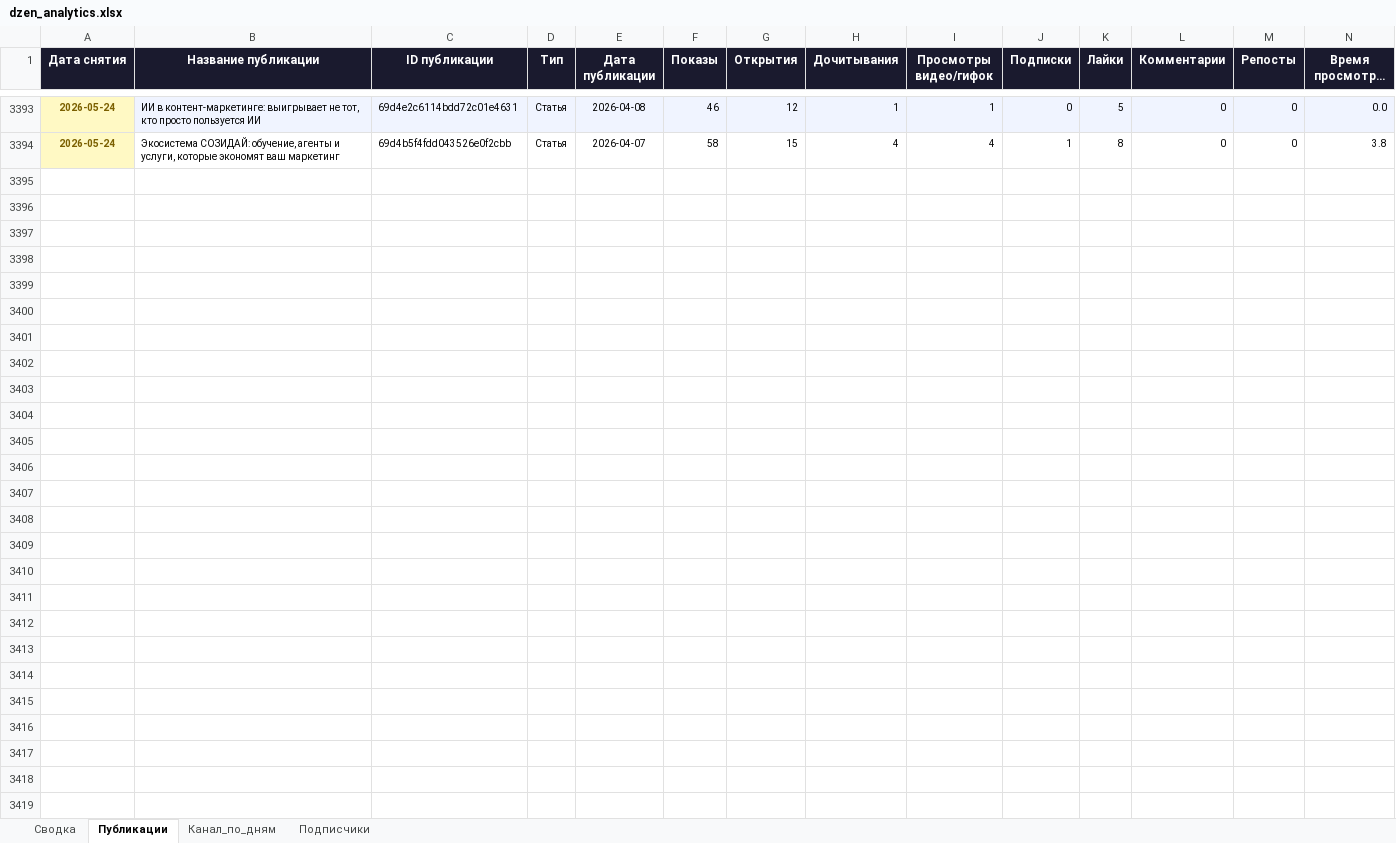
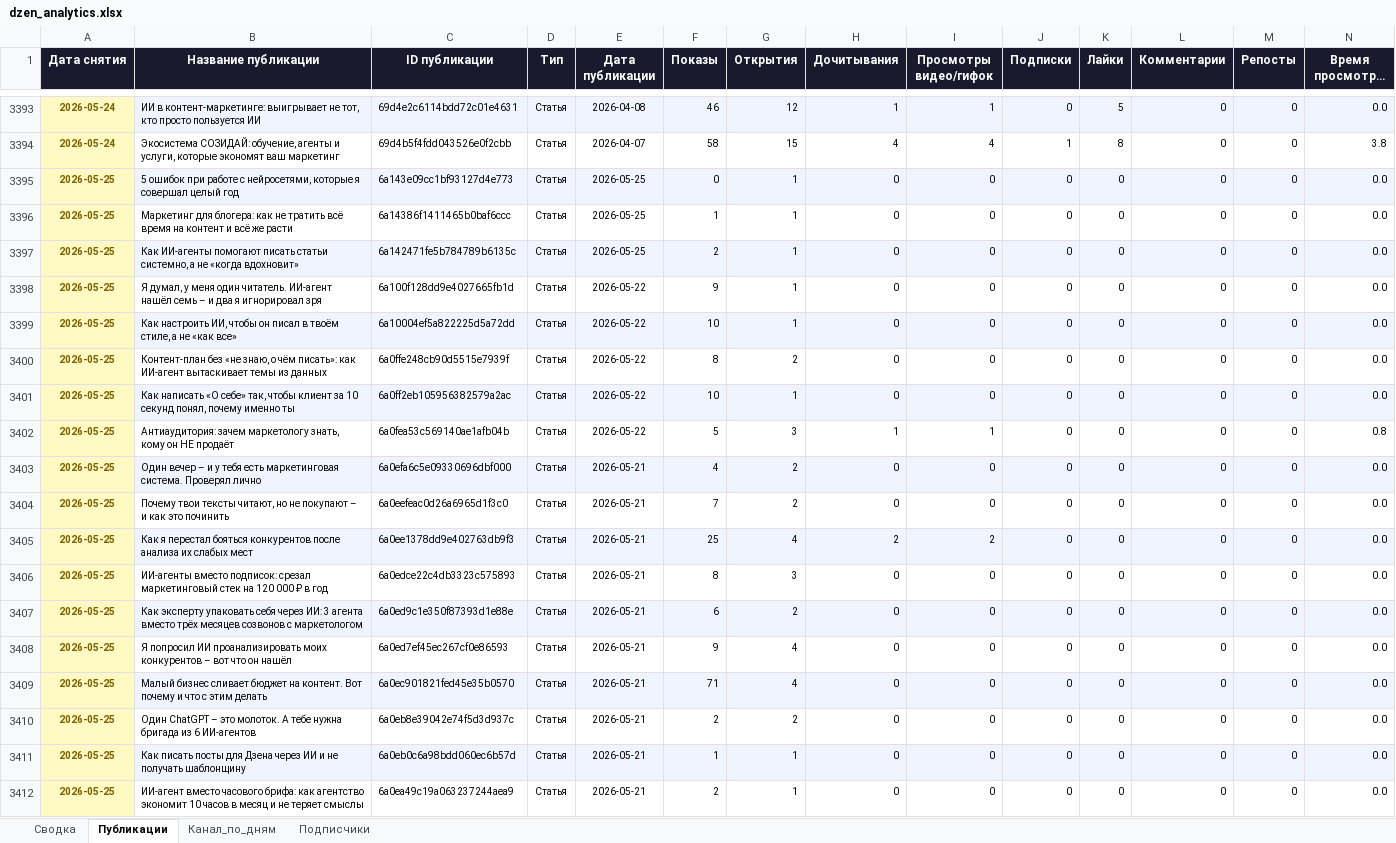
Before and after one commit to Zhechev-Daniil/dzen-analytics, an Excel workbook: dzen_analytics.xlsx, sheet Публикации, drawn as a sheet; only a part is shown, gaps mark what is left out; long unchanged cells end in …; values as stored, in another font and other column widths than the file's, no borders; rows hold the shown columns only; the diff covers the shown part only; the diff names each change by its address in the sheet, - before the commit and + after, or states it on an @@ line.

```diff
--- a/dzen_analytics.xlsx (sheet Публикации)
+++ b/dzen_analytics.xlsx (sheet Публикации)
+row 3395: 2026-05-25 | 5 ошибок при работе с нейросетями, которые я совершал целый год | 6a143e09cc1bf93127d4e773 | Статья | 2026-05-25 | 0 | 1 | 0 | 0 | 0 | 0 | 0 | 0 | 0.0
+row 3396: 2026-05-25 | Маркетинг для блогера: как не тратить всё время на контент и всё же расти | 6a14386f1411465b0baf6ccc | Статья | 2026-05-25 | 1 | 1 | 0 | 0 | 0 | 0 | 0 | 0 | 0.0
+row 3397: 2026-05-25 | Как ИИ‑агенты помогают писать статьи системно, а не «когда вдохновит» | 6a142471fe5b784789b6135c | Статья | 2026-05-25 | 2 | 1 | 0 | 0 | 0 | 0 | 0 | 0 | 0.0
+row 3398: 2026-05-25 | Я думал, у меня один читатель. ИИ-агент нашёл семь – и два я игнорировал зря | 6a100f128dd9e4027665fb1d | Статья | 2026-05-22 | 9 | 1 | 0 | 0 | 0 | 0 | 0 | 0 | 0.0
+row 3399: 2026-05-25 | Как настроить ИИ, чтобы он писал в твоём стиле, а не «как все» | 6a10004ef5a822225d5a72dd | Статья | 2026-05-22 | 10 | 1 | 0 | 0 | 0 | 0 | 0 | 0 | 0.0
+row 3400: 2026-05-25 | Контент-план без «не знаю, о чём писать»: как ИИ-агент вытаскивает темы из данных | 6a0ffe248cb90d5515e7939f | Статья | 2026-05-22 | 8 | 2 | 0 | 0 | 0 | 0 | 0 | 0 | 0.0
+row 3401: 2026-05-25 | Как написать «О себе» так, чтобы клиент за 10 секунд понял, почему именно ты | 6a0ff2eb105956382579a2ac | Статья | 2026-05-22 | 10 | 1 | 0 | 0 | 0 | 0 | 0 | 0 | 0.0
+row 3402: 2026-05-25 | Антиаудитория: зачем маркетологу знать, кому он НЕ продаёт | 6a0fea53c569140ae1afb04b | Статья | 2026-05-22 | 5 | 3 | 1 | 1 | 0 | 0 | 0 | 0 | 0.8
+row 3403: 2026-05-25 | Один вечер – и у тебя есть маркетинговая система. Проверял лично | 6a0efa6c5e09330696dbf000 | Статья | 2026-05-21 | 4 | 2 | 0 | 0 | 0 | 0 | 0 | 0 | 0.0
+row 3404: 2026-05-25 | Почему твои тексты читают, но не покупают – и как это починить | 6a0eefeac0d26a6965d1f3c0 | Статья | 2026-05-21 | 7 | 2 | 0 | 0 | 0 | 0 | 0 | 0 | 0.0
+row 3405: 2026-05-25 | Как я перестал бояться конкурентов после анализа их слабых мест | 6a0ee1378dd9e402763db9f3 | Статья | 2026-05-21 | 25 | 4 | 2 | 2 | 0 | 0 | 0 | 0 | 0.0
+row 3406: 2026-05-25 | ИИ-агенты вместо подписок: срезал маркетинговый стек на 120 000 ₽ в год | 6a0edce22c4db3323c575893 | Статья | 2026-05-21 | 8 | 3 | 0 | 0 | 0 | 0 | 0 | 0 | 0.0
+row 3407: 2026-05-25 | Как эксперту упаковать себя через ИИ: 3 агента вместо трёх месяцев созвонов с маркетологом | 6a0ed9c1e350f87393d1e88e | Статья | 2026-05-21 | 6 | 2 | 0 | 0 | 0 | 0 | 0 | 0 | 0.0
+row 3408: 2026-05-25 | Я попросил ИИ проанализировать моих конкурентов – вот что он нашёл | 6a0ed7ef45ec267cf0e86593 | Статья | 2026-05-21 | 9 | 4 | 0 | 0 | 0 | 0 | 0 | 0 | 0.0
+row 3409: 2026-05-25 | Малый бизнес сливает бюджет на контент. Вот почему и что с этим делать | 6a0ec901821fed45e35b0570 | Статья | 2026-05-21 | 71 | 4 | 0 | 0 | 0 | 0 | 0 | 0 | 0.0
+row 3410: 2026-05-25 | Один ChatGPT – это молоток. А тебе нужна бригада из 6 ИИ-агентов | 6a0eb8e39042e74f5d3d937c | Статья | 2026-05-21 | 2 | 2 | 0 | 0 | 0 | 0 | 0 | 0 | 0.0
+row 3411: 2026-05-25 | Как писать посты для Дзена через ИИ и не получать шаблонщину | 6a0eb0c6a98bdd060ec6b57d | Статья | 2026-05-21 | 1 | 1 | 0 | 0 | 0 | 0 | 0 | 0 | 0.0
+row 3412: 2026-05-25 | ИИ-агент вместо часового брифа: как агентство экономит 10 часов в месяц и не теряет смыслы | 6a0ea49c19a063237244aea9 | Статья | 2026-05-21 | 2 | 1 | 0 | 0 | 0 | 0 | 0 | 0 | 0.0
```
Also changed, not shown: 67 added rows elsewhere in this sheet, sheet Канал_по_дням, sheet Сводка, sheet Подписчики, 2 other files.
